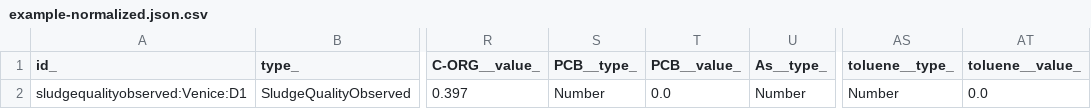
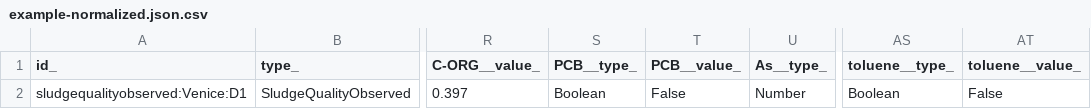
Before and after one commit to smart-data-models/dataModel.WaterQuality, a CSV file: SludgeQualityObserved/examples/example-normalized.json.csv, drawn as a sheet; only a part is shown, gaps mark what is left out; the diff names each change by its address in the sheet, - before the commit and + after, or states it on an @@ line.

Commit message:
Exported example to csv example-normalized.json

```diff
--- a/SludgeQualityObserved/examples/example-normalized.json.csv
+++ b/SludgeQualityObserved/examples/example-normalized.json.csv
-S2 (PCB__type_): Number
+S2 (PCB__type_): Boolean
-T2 (PCB__value_): 0.0
+T2 (PCB__value_): False
-AS2 (toluene__type_): Number
+AS2 (toluene__type_): Boolean
-AT2 (toluene__value_): 0.0
+AT2 (toluene__value_): False
```
